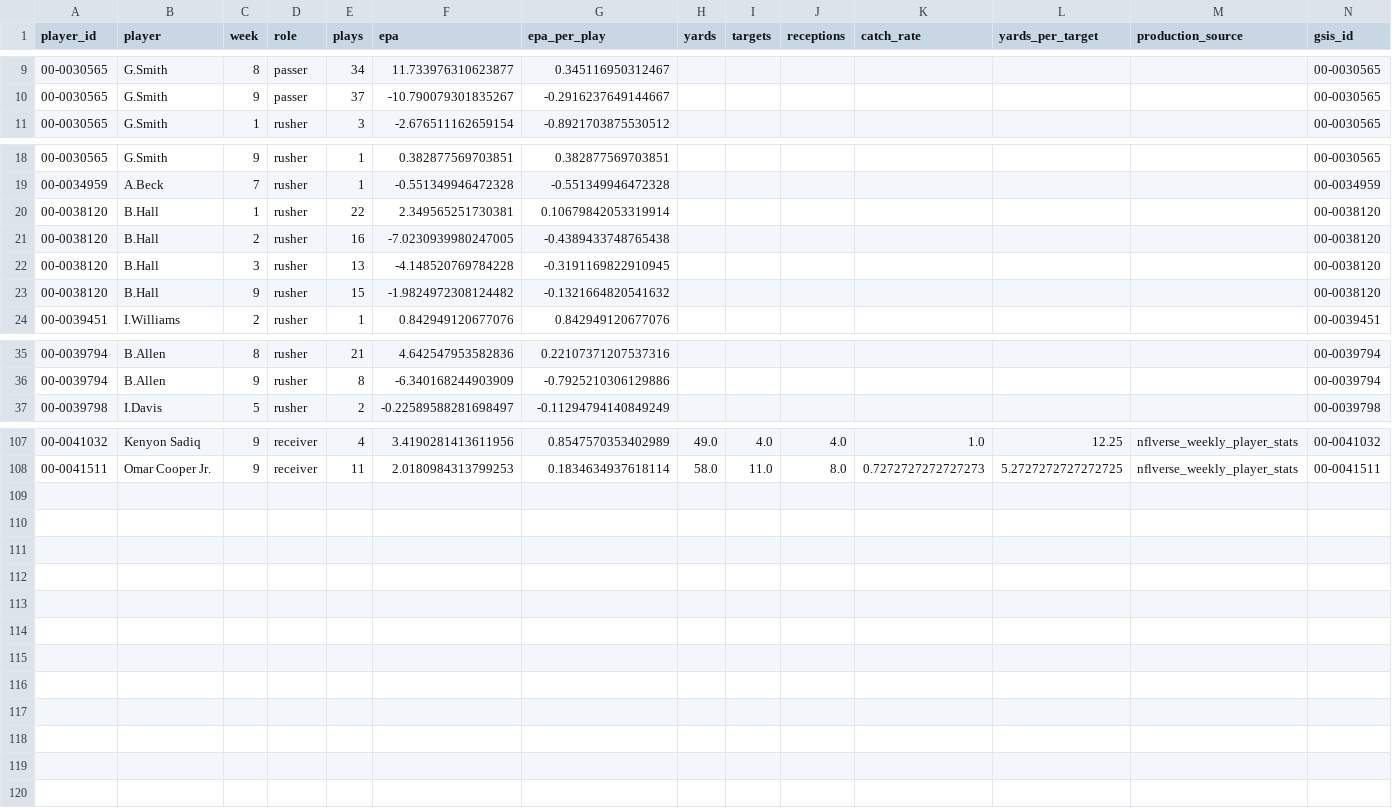
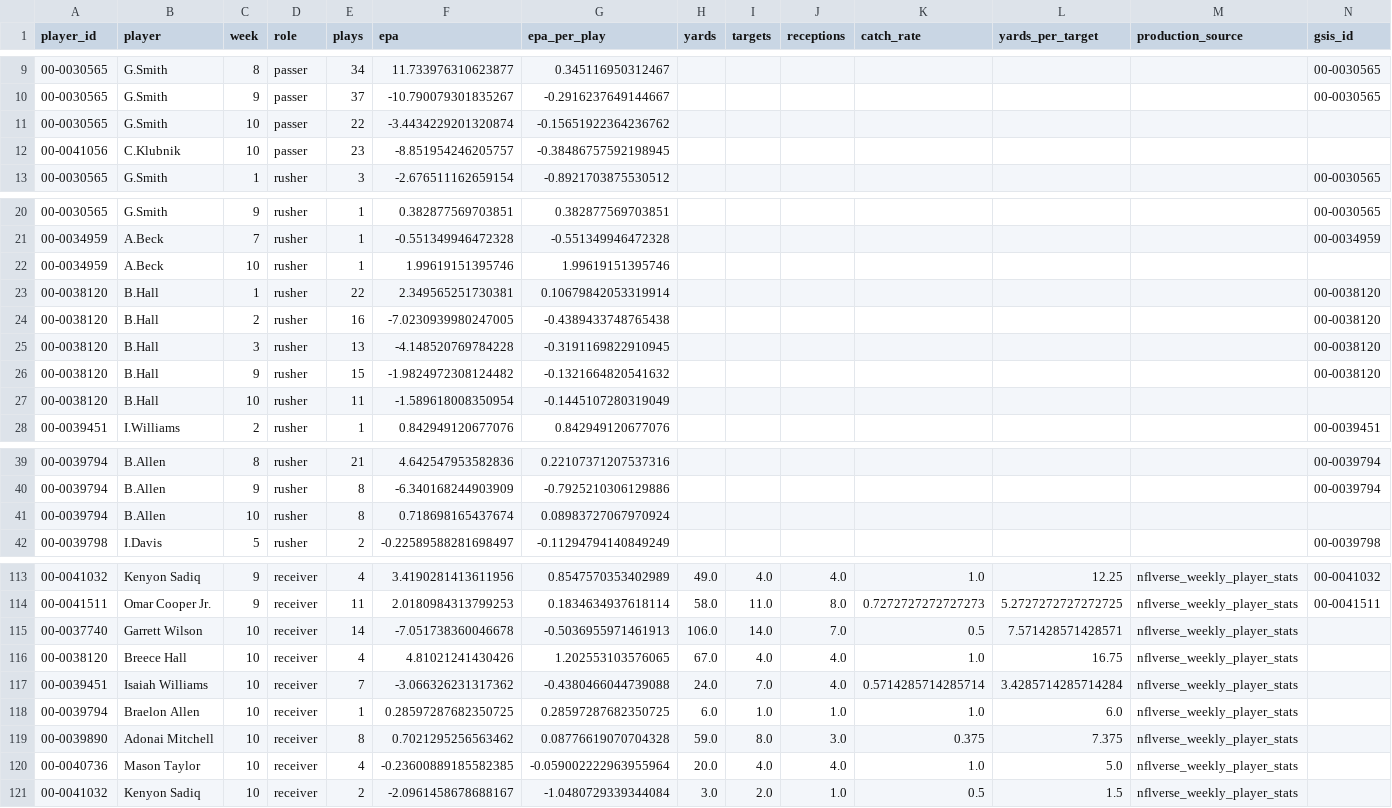
Before and after one commit to Fixedwing801/jets-performance-dashboard-2026, a CSV file: data/jets_player_weekly.csv, drawn as a sheet; only a part is shown, gaps mark what is left out; rows hold the shown columns only; the diff covers the shown part only; the diff names each change by its address in the sheet, - before the commit and + after, or states it on an @@ line.

```diff
--- a/data/jets_player_weekly.csv
+++ b/data/jets_player_weekly.csv
+row 11: 00-0030565 | G.Smith | 10 | passer | 22 | -3.4434229201320874 | -0.15651922364236762
+row 12: 00-0041056 | C.Klubnik | 10 | passer | 23 | -8.851954246205757 | -0.38486757592198945
+row 22: 00-0034959 | A.Beck | 10 | rusher | 1 | 1.99619151395746 | 1.99619151395746
+row 27: 00-0038120 | B.Hall | 10 | rusher | 11 | -1.589618008350954 | -0.1445107280319049
+row 41: 00-0039794 | B.Allen | 10 | rusher | 8 | 0.718698165437674 | 0.08983727067970924
+row 115: 00-0037740 | Garrett Wilson | 10 | receiver | 14 | -7.051738360046678 | -0.5036955971461913 | 106.0 | 14.0 | 7.0 | 0.5 | 7.571428571428571 | nflverse_weekly_player_stats
+row 116: 00-0038120 | Breece Hall | 10 | receiver | 4 | 4.81021241430426 | 1.202553103576065 | 67.0 | 4.0 | 4.0 | 1.0 | 16.75 | nflverse_weekly_player_stats
+row 117: 00-0039451 | Isaiah Williams | 10 | receiver | 7 | -3.066326231317362 | -0.4380466044739088 | 24.0 | 7.0 | 4.0 | 0.5714285714285714 | 3.4285714285714284 | nflverse_weekly_player_stats
+row 118: 00-0039794 | Braelon Allen | 10 | receiver | 1 | 0.28597287682350725 | 0.28597287682350725 | 6.0 | 1.0 | 1.0 | 1.0 | 6.0 | nflverse_weekly_player_stats
+row 119: 00-0039890 | Adonai Mitchell | 10 | receiver | 8 | 0.7021295256563462 | 0.08776619070704328 | 59.0 | 8.0 | 3.0 | 0.375 | 7.375 | nflverse_weekly_player_stats
+row 120: 00-0040736 | Mason Taylor | 10 | receiver | 4 | -0.23600889185582385 | -0.059002222963955964 | 20.0 | 4.0 | 4.0 | 1.0 | 5.0 | nflverse_weekly_player_stats
+row 121: 00-0041032 | Kenyon Sadiq | 10 | receiver | 2 | -2.0961458678688167 | -1.0480729339344084 | 3.0 | 2.0 | 1.0 | 0.5 | 1.5 | nflverse_weekly_player_stats
```
Also changed, not shown: 1 added row elsewhere in this file, data/jets_defensive_player_weekly.csv, data/jets_weather_context.csv, 32 other files.
